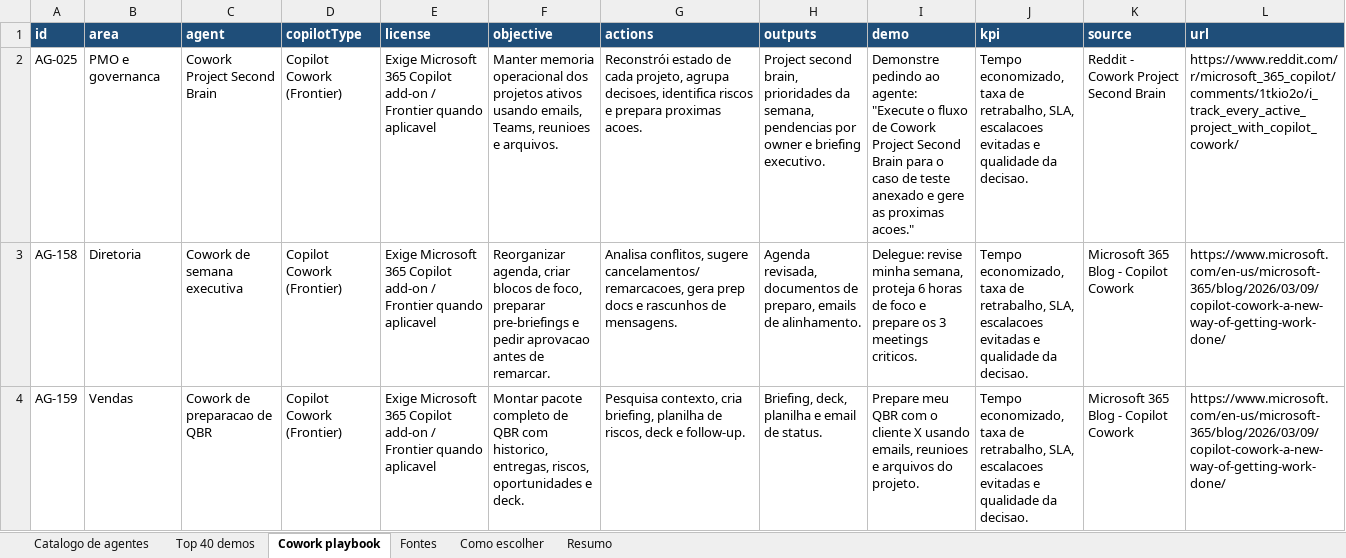
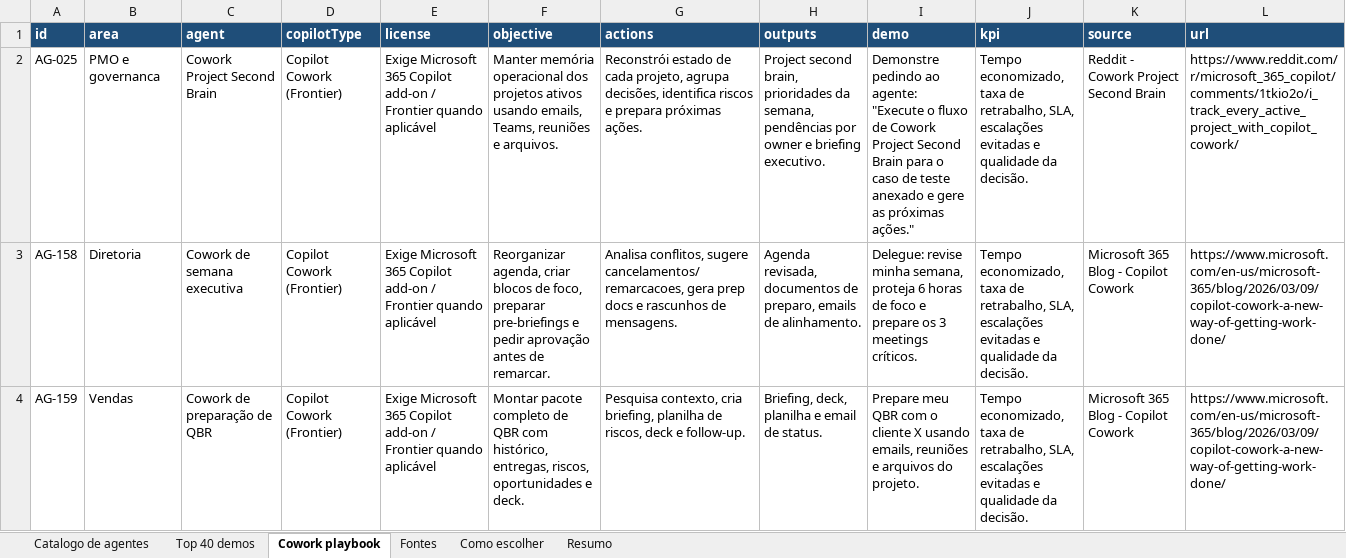
Before and after one commit to Blander-wf/copilot-agentes-dashboard, an Excel workbook: data/catalogo-agentes-operacionais-copilot.xlsx, sheet Cowork playbook, drawn as a sheet; only a part is shown; values as stored, in another font and other column widths than the file's, no borders; table styles not drawn; the diff covers the shown part only; the diff names each change by its address in the sheet, - before the commit and + after, or states it on an @@ line.

Commit message:
Publica dashboard de agentes Copilot

```diff
--- a/data/catalogo-agentes-operacionais-copilot.xlsx (sheet Cowork playbook)
+++ b/data/catalogo-agentes-operacionais-copilot.xlsx (sheet Cowork playbook)
-E2:E4 (license): …Frontier quando aplicavel
+E2:E4 (license): …Frontier quando aplicável
-F2 (objective): Manter memoria operacional dos projetos ativos usando emails, Teams, reunioes e arquivos.
+F2 (objective): Manter memória operacional dos projetos ativos usando emails, Teams, reuniões e arquivos.
-G2 (actions): …projeto, agrupa decisoes, identifica riscos e prepara proximas acoes.
+G2 (actions): …projeto, agrupa decisões, identifica riscos e prepara próximas ações.
-H2 (outputs): …da semana, pendencias por owner…
+H2 (outputs): …da semana, pendências por owner…
-I2 (demo): …gere as proximas acoes."
+I2 (demo): …gere as próximas ações."
-J2:J4 (kpi): …retrabalho, SLA, escalacoes evitadas e qualidade da decisao.
+J2:J4 (kpi): …retrabalho, SLA, escalações evitadas e qualidade da decisão.
-F3 (objective): …e pedir aprovacao antes de…
+F3 (objective): …e pedir aprovação antes de…
-I3 (demo): …3 meetings criticos.
+I3 (demo): …3 meetings críticos.
-C4 (agent): Cowork de preparacao de QBR
+C4 (agent): Cowork de preparação de QBR
-F4 (objective): …QBR com historico, entregas, riscos,…
+F4 (objective): …QBR com histórico, entregas, riscos,…
-I4 (demo): …usando emails, reunioes e arquivos…
+I4 (demo): …usando emails, reuniões e arquivos…
```
Also changed, not shown: 74 edited cells elsewhere in this sheet, sheet Catalogo de agentes, sheet Top 40 demos, sheet Fontes, sheet Resumo, sheet Como escolher, charts or pictures, 16 other files.
